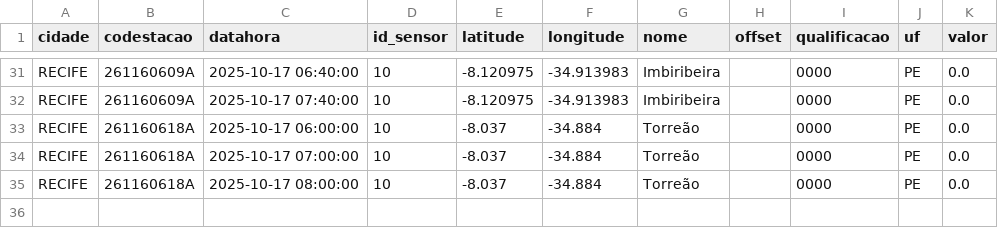
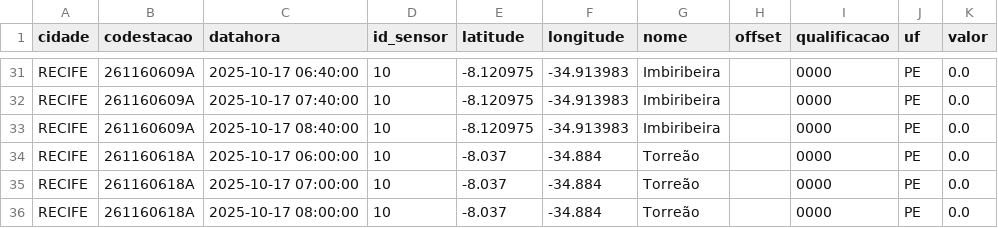
Before and after one commit to RafaellaB/Diagramas-de-risco-din-mico, a CSV file: chuva_recife_2025-10-17.csv, drawn as a sheet; only a part is shown, gaps mark what is left out; the diff names each change by its address in the sheet, - before the commit and + after, or states it on an @@ line.

```diff
--- a/chuva_recife_2025-10-17.csv
+++ b/chuva_recife_2025-10-17.csv
+row 33: RECIFE | 261160609A | 2025-10-17 08:40:00 | 10 | -8.120975 | -34.913983 | Imbiribeira |  | 0000 | PE | 0.0
```
